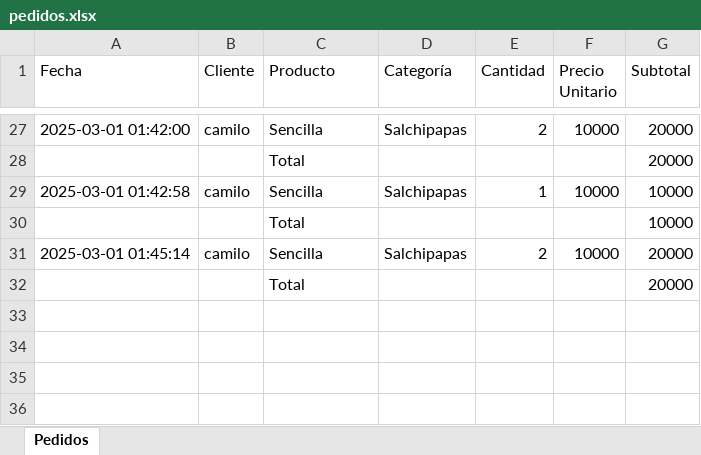
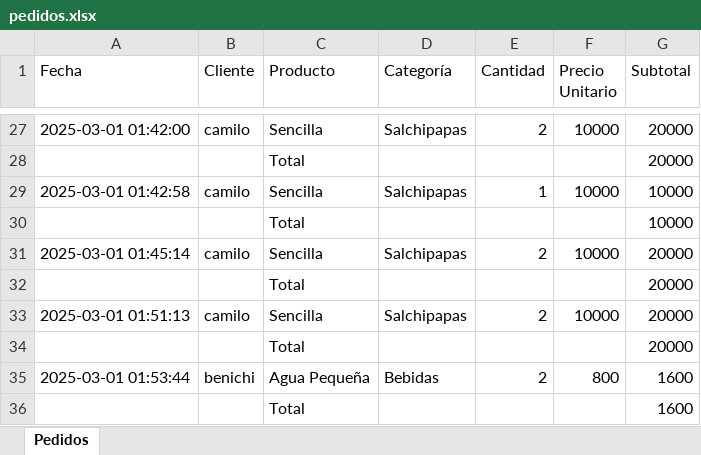
Before and after one commit to IngBenichi/Restaurant-Order-System, an Excel workbook: base_datos/pedidos.xlsx, sheet Pedidos, drawn as a sheet; only a part is shown, gaps mark what is left out; values as stored, in another font and other column widths than the file's, no borders; the diff names each change by its address in the sheet, - before the commit and + after, or states it on an @@ line.

```diff
--- a/base_datos/pedidos.xlsx (sheet Pedidos)
+++ b/base_datos/pedidos.xlsx (sheet Pedidos)
+row 33: 2025-03-01 01:51:13 | camilo | Sencilla | Salchipapas | 2 | 10000 | 20000
+row 34:  |  | Total |  |  |  | 20000
+row 35: 2025-03-01 01:53:44 | benichi | Agua Pequeña | Bebidas | 2 | 800 | 1600
+row 36:  |  | Total |  |  |  | 1600
```
Also changed, not shown: 3 other files.
